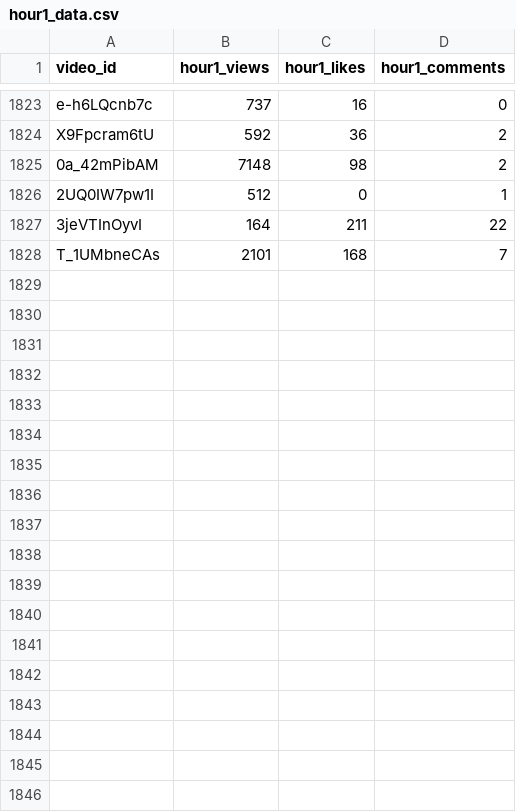
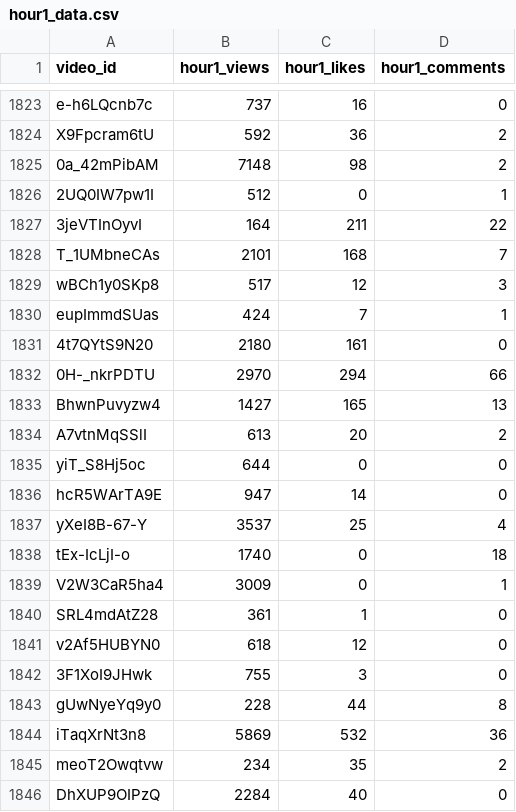
Before and after one commit to jaskiratkalra26/Youtube-Data-Extraction-Pipeline, a CSV file: hour1_data.csv, drawn as a sheet; only a part is shown, gaps mark what is left out.

```diff
--- a/hour1_data.csv
+++ b/hour1_data.csv
@@ -1828 +1828,19 @@ X9Fpcram6tU,592,36,2
 T_1UMbneCAs,2101,168,7
+wBCh1y0SKp8,517,12,3
+eupImmdSUas,424,7,1
+4t7QYtS9N20,2180,161,0
+0H-_nkrPDTU,2970,294,66
+BhwnPuvyzw4,1427,165,13
+A7vtnMqSSlI,613,20,2
+yiT_S8Hj5oc,644,0,0
+hcR5WArTA9E,947,14,0
+yXeI8B-67-Y,3537,25,4
+tEx-IcLjI-o,1740,0,18
+V2W3CaR5ha4,3009,0,1
+SRL4mdAtZ28,361,1,0
+v2Af5HUBYN0,618,12,0
+3F1XoI9JHwk,755,3,0
+gUwNyeYq9y0,228,44,8
+iTaqXrNt3n8,5869,532,36
+meoT2Owqtvw,234,35,2
+DhXUP9OIPzQ,2284,40,0
```
Also changed, not shown: pending_videos.csv, static_data.csv.
